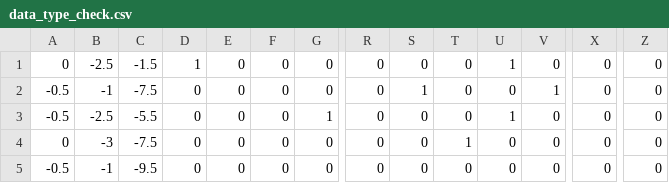
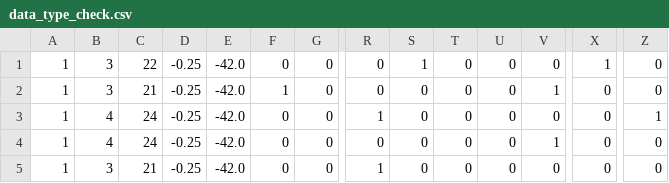
Before and after one commit to pbrao/model-monitor, a CSV file: third-party-models/prosper/data/data_type_check.csv, drawn as a sheet; only a part is shown, gaps mark what is left out; the diff covers the shown part only; the diff names each change by its address in the sheet, - before the commit and + after, or states it on an @@ line.

```diff
--- a/third-party-models/prosper/data/data_type_check.csv
+++ b/third-party-models/prosper/data/data_type_check.csv
-A1: 0
+A1: 1
-B1: -2.5
+B1: 3
-C1: -1.5
+C1: 22
-D1: 1
+D1: -0.25
-E1:E5: 0
+E1:E5: -42.0
-S1: 0
+S1: 1
-U1: 1
+U1: 0
-X1: 0
+X1: 1
-A2:A3: -0.5
+A2:A3: 1
-B2: -1
+B2: 3
-C2: -7.5
+C2: 21
-D2:D5: 0
+D2:D5: -0.25
-F2: 0
+F2: 1
-S2: 1
+S2: 0
-B3: -2.5
+B3: 4
-C3: -5.5
+C3: 24
-G3: 1
+G3: 0
-R3: 0
+R3: 1
-U3: 1
+U3: 0
-Z3: 0
+Z3: 1
-A4: 0
+A4: 1
-B4: -3
+B4: 4
-C4: -7.5
+C4: 24
-T4: 1
+T4: 0
-V4: 0
+V4: 1
-A5: -0.5
+A5: 1
-B5: -1
+B5: 3
-C5: -9.5
+C5: 21
-R5: 0
+R5: 1
```
Also changed, not shown: 1 added row and 47 edited cells elsewhere in this file, third-party-models/prosper/data/completeness_check.csv.
